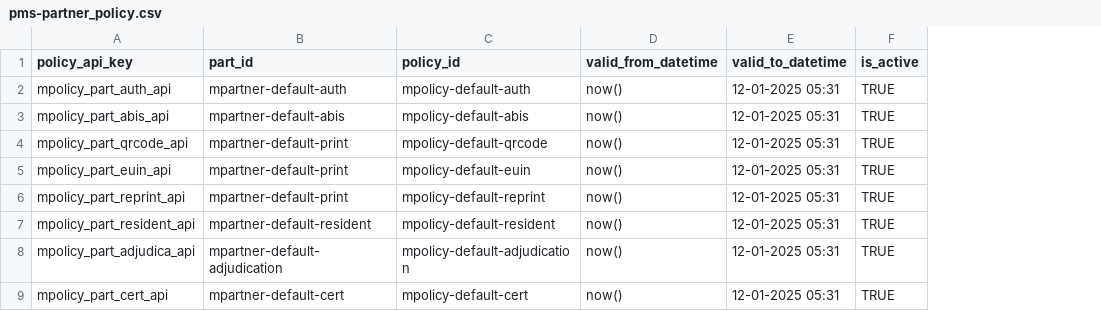
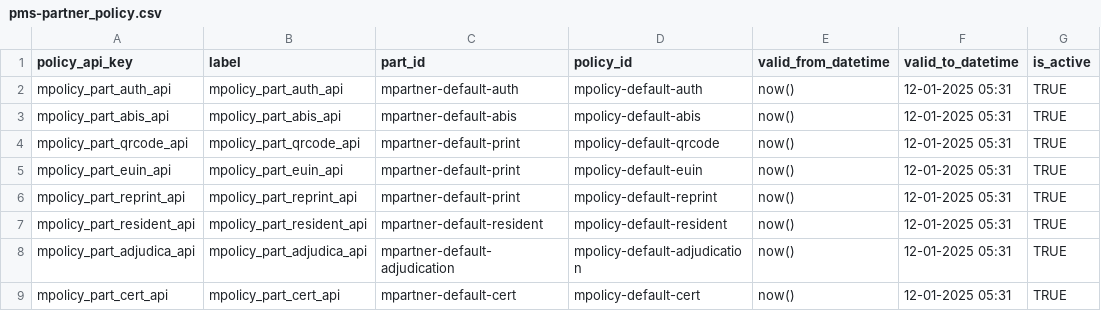
Before and after one commit to mosip/partner-management-services, a CSV file: db_scripts/mosip_pms/dml/pms-partner_policy.csv, drawn as a sheet; only a part is shown; the diff names each change by its address in the sheet, - before the commit and + after, or states it on an @@ line.

Commit message:
Updated DB script with new format.

```diff
--- a/db_scripts/mosip_pms/dml/pms-partner_policy.csv
+++ b/db_scripts/mosip_pms/dml/pms-partner_policy.csv
+column B (label), rows 2-9: mpolicy_part_auth_api | mpolicy_part_abis_api | mpolicy_part_qrcode_api | mpolicy_part_euin_api | mpolicy_part_reprint_api | mpolicy_part_resident_api | mpolicy_part_adjudica_api | mpolicy_part_cert_api
```
Also changed, not shown: db_scripts/mosip_pms/dml/pms-auth_policy.csv, db_scripts/mosip_pms/dml/pms-auth_policy_h.csv, 31 other files.
